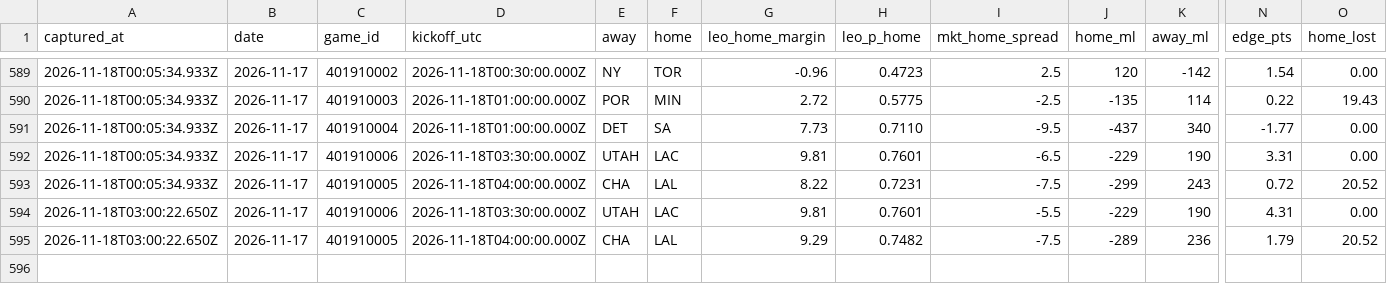
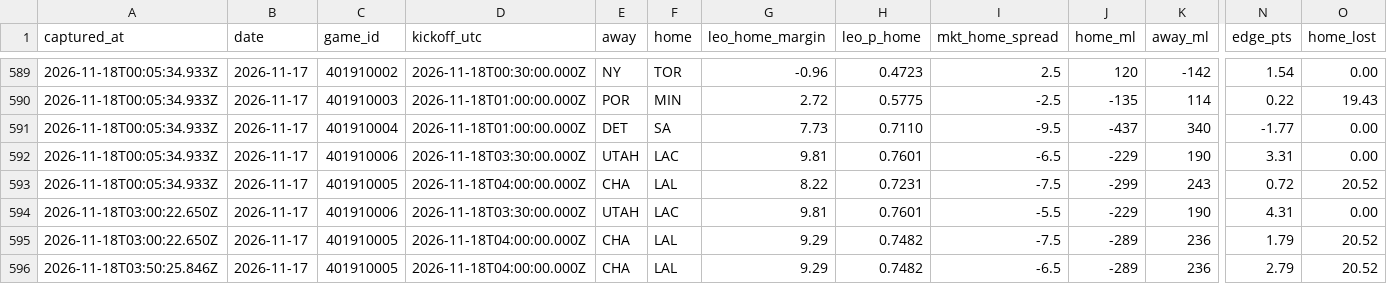
Before and after one commit to flychico/lydiaslab, a CSV file: data/nba/prediction-history.csv, drawn as a sheet; only a part is shown, gaps mark what is left out; rows hold the shown columns only; the diff names each change by its address in the sheet, - before the commit and + after, or states it on an @@ line.

```diff
--- a/data/nba/prediction-history.csv
+++ b/data/nba/prediction-history.csv
+row 596: 2026-11-18T03:50:25.846Z | 2026-11-17 | 401910005 | 2026-11-18T04:00:00.000Z | CHA | LAL | 9.29 | 0.7482 | -6.5 | -289 | 236 | 2.79 | 20.52
```
Also changed, not shown: 11 other files.
